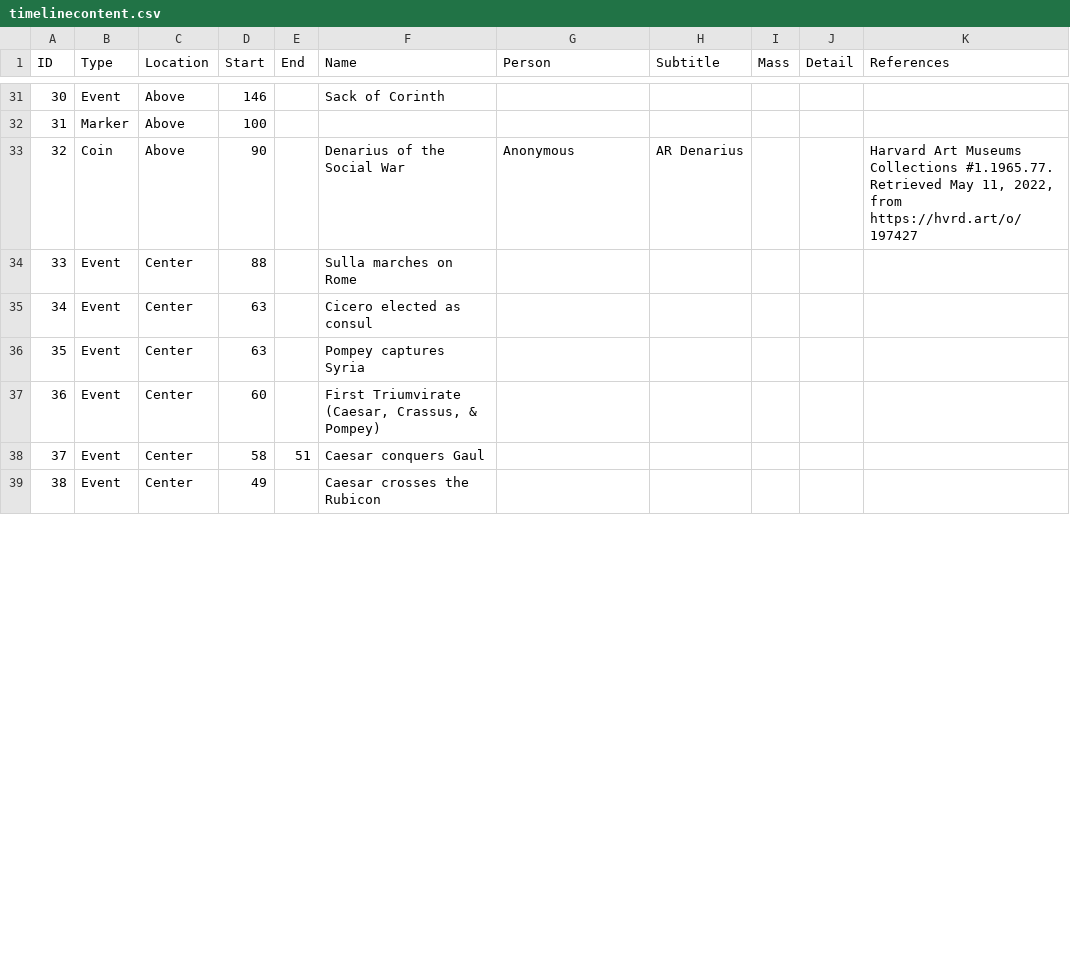
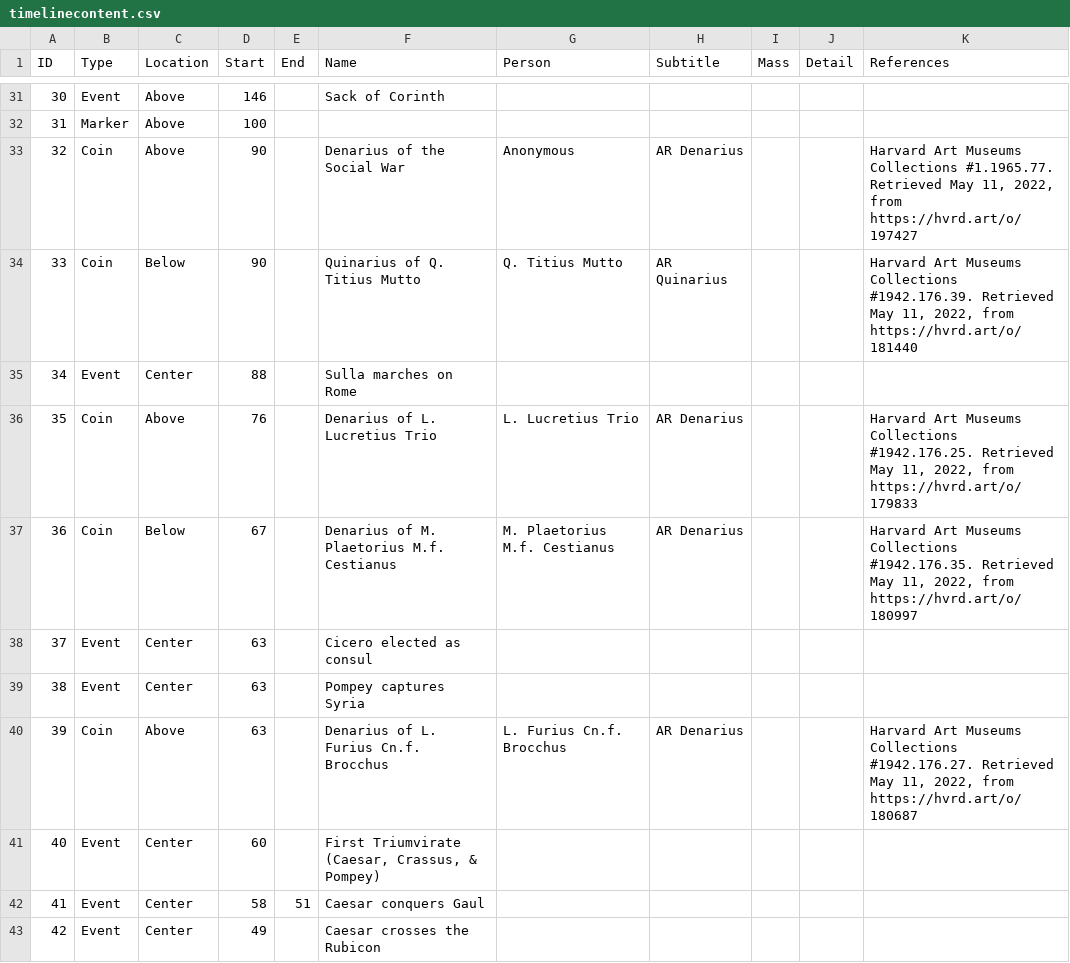
Before and after one commit to hileamlakB/coinage-history, a CSV file: Tool/timelinecontent.csv, drawn as a sheet; only a part is shown, gaps mark what is left out; addresses are those after the commit; the diff covers the shown part only; the diff names each change by its address in the sheet, - before the commit and + after, or states it on an @@ line.

Commit message:
added more coins

```diff
--- a/Tool/timelinecontent.csv
+++ b/Tool/timelinecontent.csv
+row 34: 33 | Coin | Below | 90 |  | Quinarius of Q. Titius Mutto | Q. Titius Mutto | AR Quinarius |  |  | Harvard Art Museums Collections #1942.176.39. Retrieved May 11, 2022, from https://hvrd.art/o/181440
@@ column A (ID) renumbered between rows 35 and 65 @@
+row 36: 35 | Coin | Above | 76 |  | Denarius of L. Lucretius Trio | L. Lucretius Trio | AR Denarius |  |  | Harvard Art Museums Collections #1942.176.25. Retrieved May 11, 2022, from https://hvrd.art/o/179833
+row 37: 36 | Coin | Below | 67 |  | Denarius of M. Plaetorius M.f. Cestianus | M. Plaetorius M.f. Cestianus | AR Denarius |  |  | Harvard Art Museums Collections #1942.176.35. Retrieved May 11, 2022, from https://hvrd.art/o/180997
+row 40: 39 | Coin | Above | 63 |  | Denarius of L. Furius Cn.f. Brocchus | L. Furius Cn.f. Brocchus | AR Denarius |  |  | Harvard Art Museums Collections #1942.176.27. Retrieved May 11, 2022, from https://hvrd.art/o/180687
```
Also changed, not shown: 4 added rows and 4 edited cells elsewhere in this file, 18 other files.
